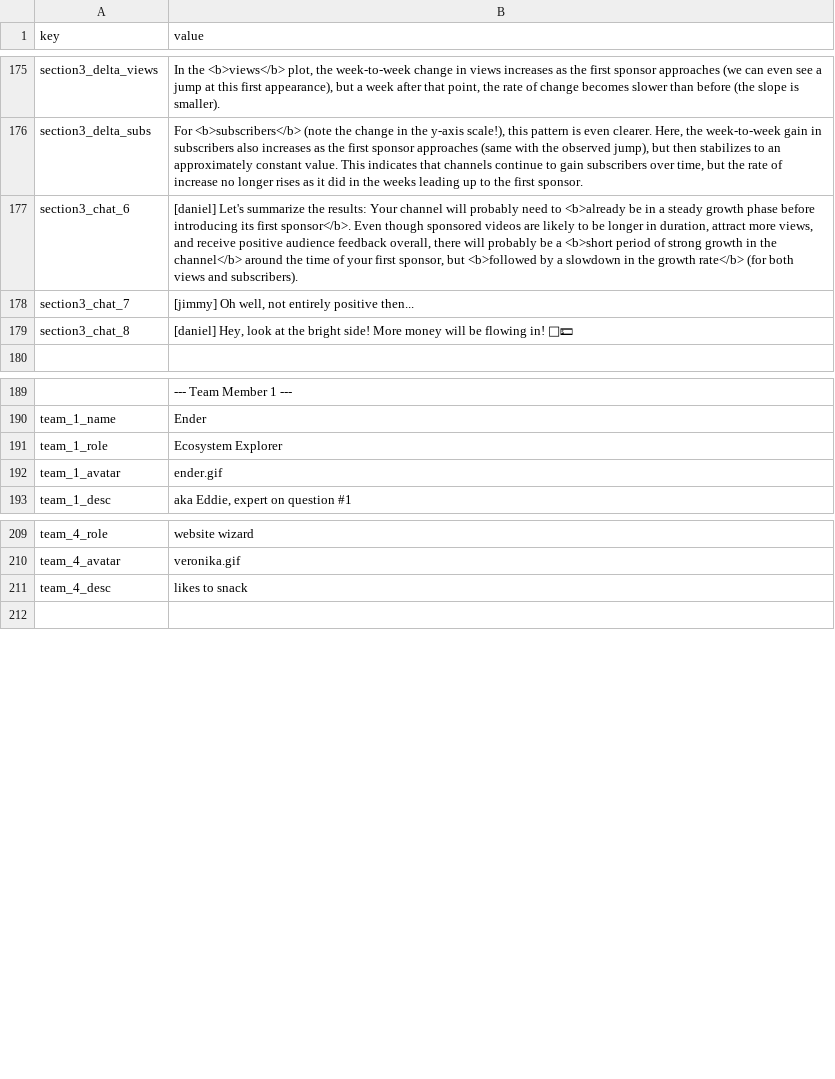
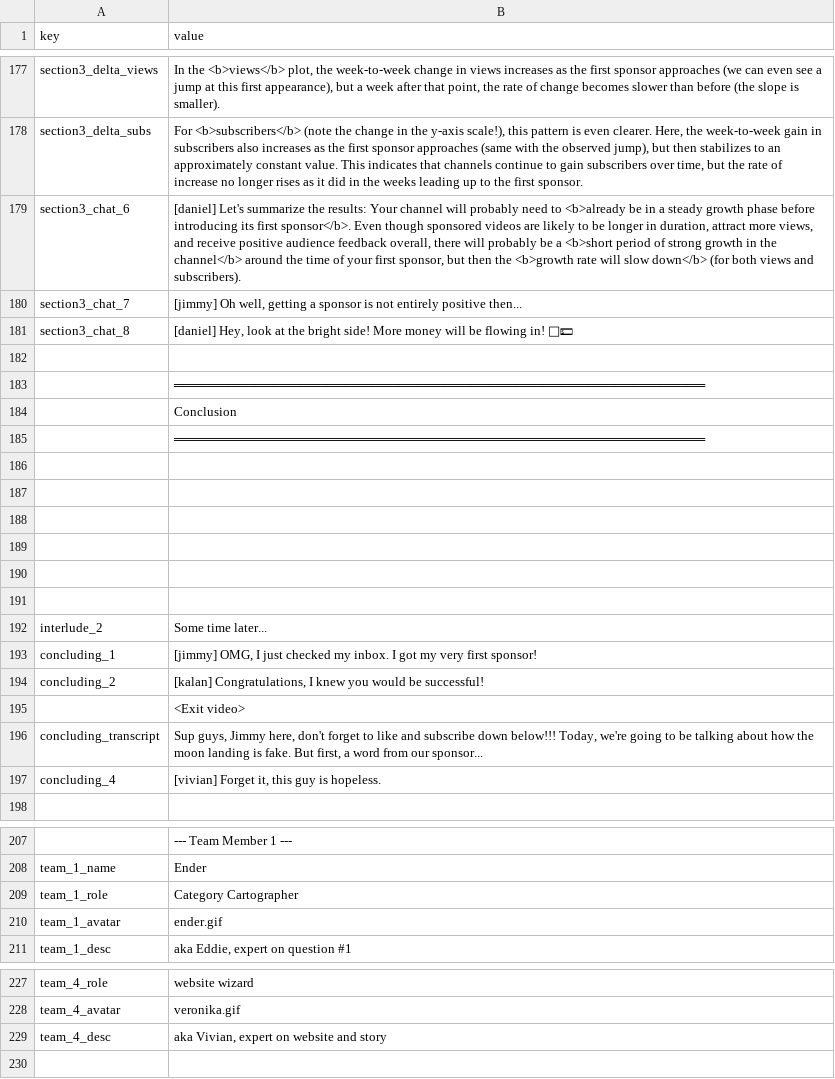
Before and after one commit to ri-ru/ADA-website, a CSV file: src/data/copy.csv, drawn as a sheet; only a part is shown, gaps mark what is left out; addresses are those after the commit; the diff covers the shown part only; the diff names each change by its address in the sheet, - before the commit and + after, or states it on an @@ line.

```diff
--- a/src/data/copy.csv
+++ b/src/data/copy.csv
-B179 (value): …sponsor, but <b>followed by a slowdown in the growth rate</b> (for both…
+B179 (value): …sponsor, but then the <b>growth rate will slow down</b> (for both…
-B180 (value): …Oh well, not entirely…
+B180 (value): …Oh well, getting a sponsor is not entirely…
+row 182: (empty)
+row 183:  | ═══════════════════════════════════════════════════════════
+row 184:  | Conclusion
+row 185:  | ═══════════════════════════════════════════════════════════
+row 186: (empty)
+row 187: (empty)
+row 188: (empty)
+row 189: (empty)
+row 190: (empty)
+row 191: (empty)
+row 192: interlude_2 | Some time later...
+row 193: concluding_1 | [jimmy] OMG, I just checked my inbox. I got my very first sponsor!
+row 194: concluding_2 | [kalan] Congratulations, I knew you would be successful!
+row 195:  | <Exit video>
+row 196: concluding_transcript | Sup guys, Jimmy here, don't forget to like and subscribe down below!!! Today, we're going to be talking about how the moon landing is fake. But first, a word from our sponsor...
+row 197: concluding_4 | [vivian] Forget it, this guy is hopeless.
-B209 (value): Ecosystem Explorer
+B209 (value): Category Cartographer
-B229 (value): likes to snack
+B229 (value): aka Vivian, expert on website and story
```
Also changed, not shown: 2 added rows and 10 edited cells elsewhere in this file, 2 other files.
